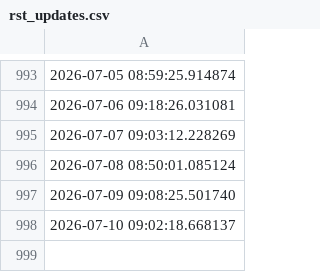
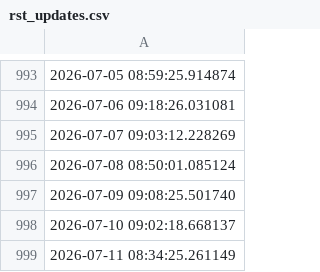
Before and after one commit to ONEcampaign/sdr_tracker, a CSV file: output/rst_updates.csv, drawn as a sheet; only a part is shown, gaps mark what is left out; the diff names each change by its address in the sheet, - before the commit and + after, or states it on an @@ line.

```diff
--- a/output/rst_updates.csv
+++ b/output/rst_updates.csv
+row 999: 2026-07-11 08:34:25.261149
```
